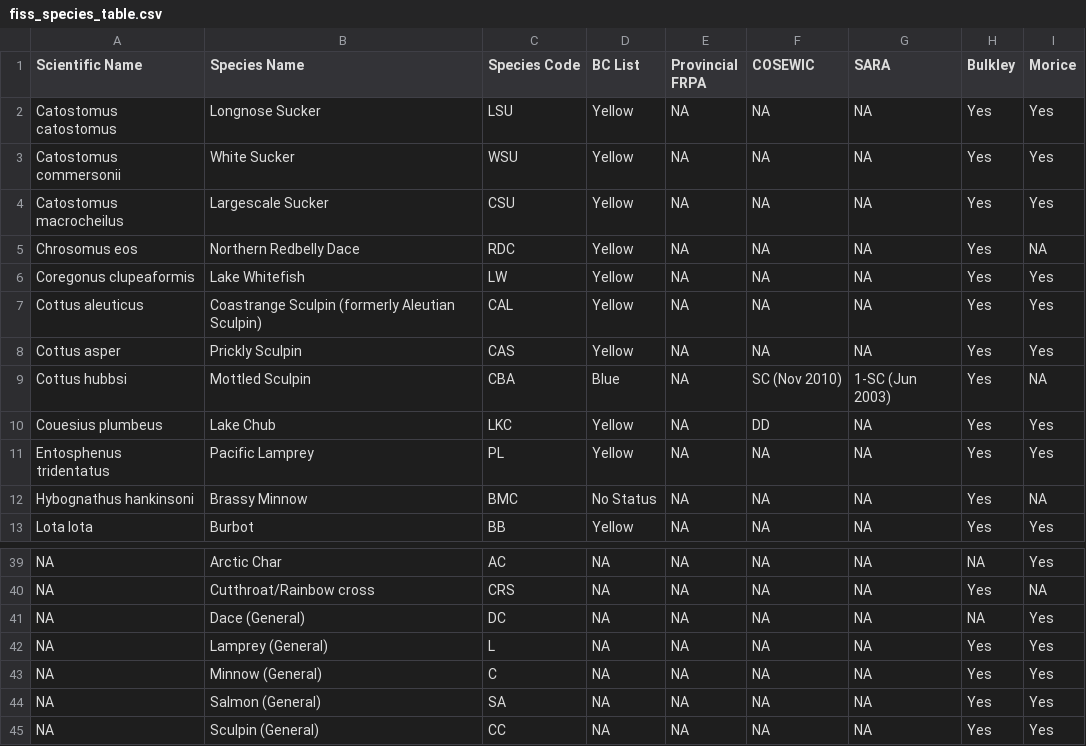
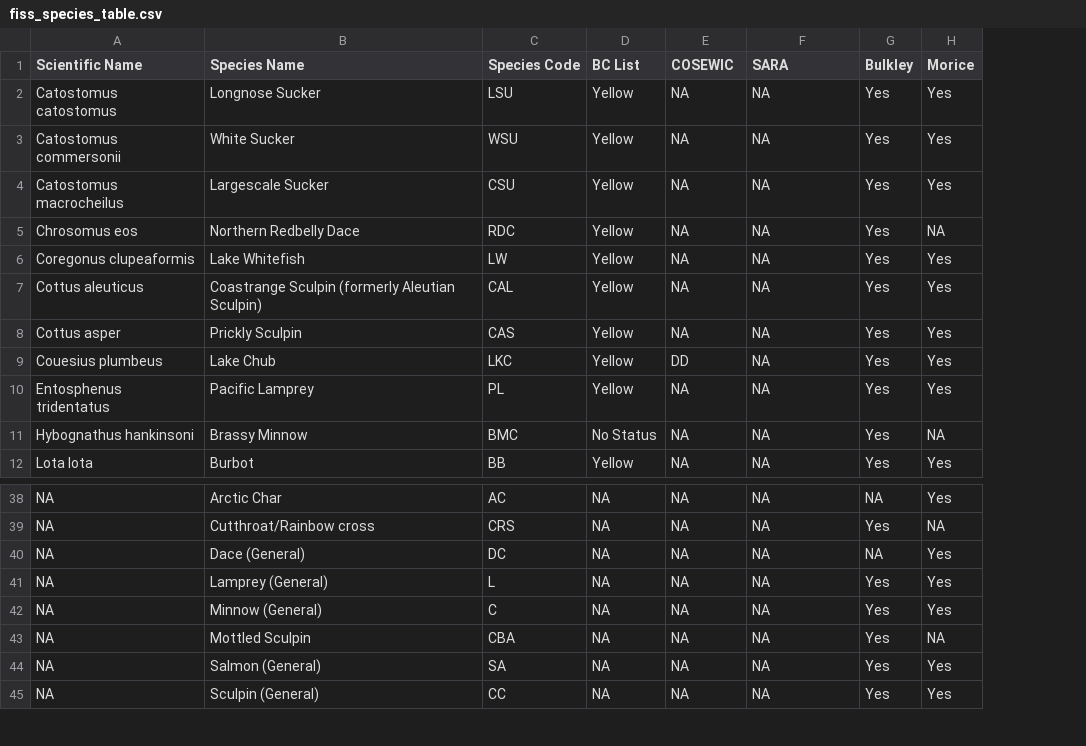
Before and after one commit to NewGraphEnvironment/restoration_wedzin_kwa_2024, a CSV file: data/inputs_extracted/fiss_species_table.csv, drawn as a sheet; only a part is shown, gaps mark what is left out; removed rows and columns are numbered as before the commit, all else as after; the diff covers the shown part only; the diff names each change by its address in the sheet, - before the commit and + after, or states it on an @@ line.

Commit message:
updated by hand to close https://github.com/NewGraphEnvironment/restoration_wedzin_kwa_2024/pulls and avoid file conflicts since forgot to merge first

```diff
--- a/data/inputs_extracted/fiss_species_table.csv
+++ b/data/inputs_extracted/fiss_species_table.csv
-column F (COSEWIC), rows 2-8: all NA; rows 10-13: DD | NA | NA | NA; rows 39-45: all NA
-E1: Provincial FRPA
+E1: COSEWIC
-row 9: Cottus hubbsi | Mottled Sculpin | CBA | Blue | NA | SC (Nov 2010) | 1-SC (Jun 2003) | Yes | NA
-E9 (COSEWIC): NA
+E9 (COSEWIC): DD
+row 43: NA | Mottled Sculpin | CBA | NA | NA | NA | Yes | NA
```
Also changed, not shown: 11 edited cells elsewhere in this file.
